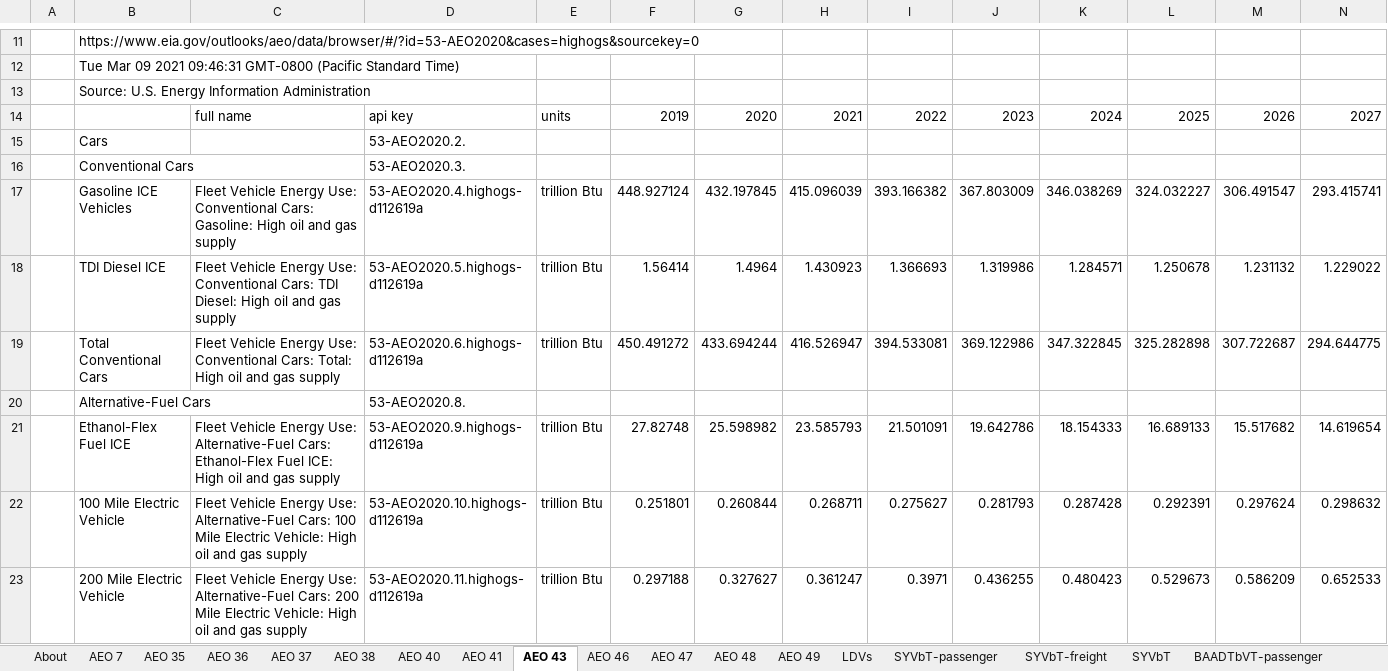
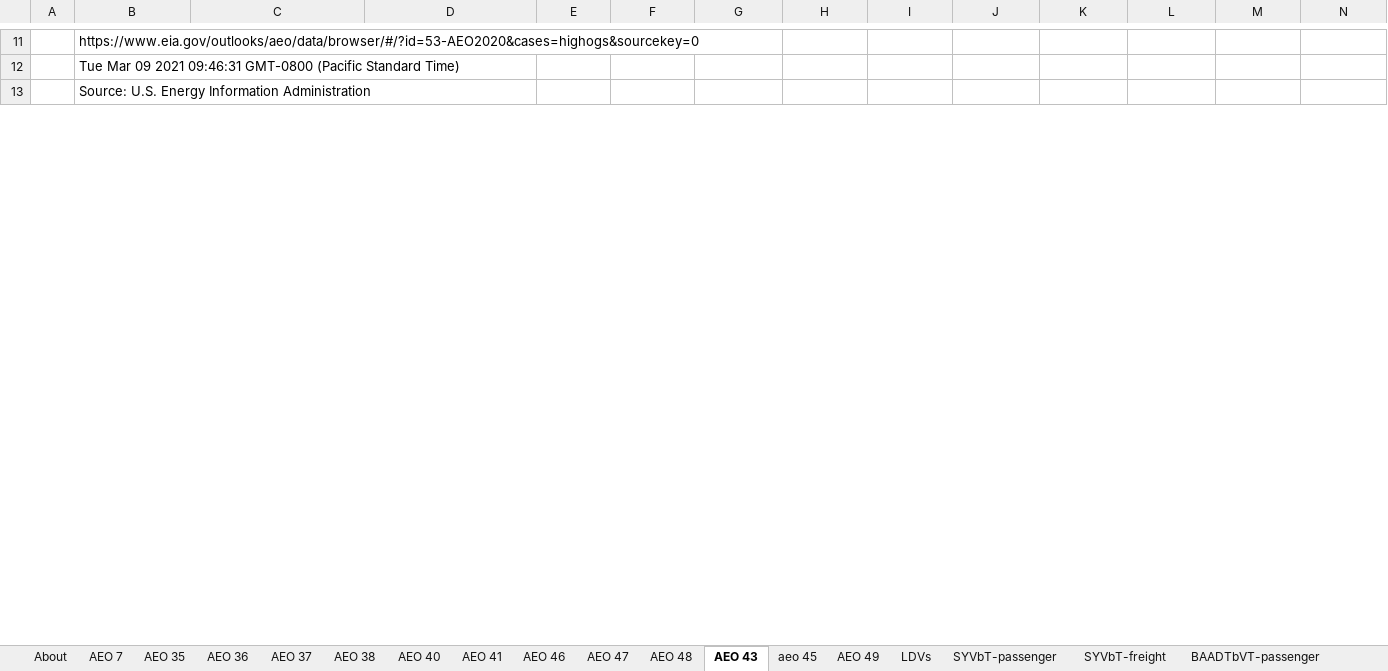
Before and after one commit to EnergyInnovation/eps-washington, an Excel workbook: InputData/trans/SYFAFE/Start Year Fleet Avg Fuel Economy.xlsx, sheet AEO 43, drawn as a sheet; only a part is shown, gaps mark what is left out; values as stored, in another font and other column widths than the file's, no borders; rows hold the shown columns only; the diff covers the shown part only; the diff names each change by its address in the sheet, - before the commit and + after, or states it on an @@ line.

```diff
--- a/InputData/trans/SYFAFE/Start Year Fleet Avg Fuel Economy.xlsx (sheet AEO 43)
+++ b/InputData/trans/SYFAFE/Start Year Fleet Avg Fuel Economy.xlsx (sheet AEO 43)
-sheet tab: SYVbT
+sheet tab: aeo 45
@@ sheet tab order changed: About | AEO 7 | AEO 35 | AEO 36 | AEO 37 | AEO 38 | AEO 40 | AEO 41 | AEO 46 | AEO 47 | AEO 48 | AEO 43 | aeo 45 | AEO 49 | LDVs | SYVbT-passenger | SYVbT-freight | BAADTbVT-passenger @@
@@ row 14 hidden:  |  | full name | api key | units | 2019 | 2020 | 2021 | 2022 | 2023 | 2024 | 2025 | 2026 | 2027 @@
@@ row 15 hidden:  | Cars |  | 53-AEO2020.2. @@
@@ row 16 hidden:  | Conventional Cars |  | 53-AEO2020.3. @@
@@ row 17 hidden:  | Gasoline ICE Vehicles | Fleet Vehicle Energy Use: Conventional Cars: Gasoline: High oil and gas supply | 53-AEO2020.4.highogs-d112619a | trillion Btu | 448.927124 | 432.197845 | 415.096039 | 393.166382 | 367.803009 | 346.038269 | 324.032227 | 306.491547 | 293.415741 @@
@@ row 18 hidden:  | TDI Diesel ICE | Fleet Vehicle Energy Use: Conventional Cars: TDI Diesel: High oil and gas supply | 53-AEO2020.5.highogs-d112619a | trillion Btu | 1.56414 | 1.4964 | 1.430923 | 1.366693 | 1.319986 | 1.284571 | 1.250678 | 1.231132 | 1.229022 @@
@@ row 19 hidden:  | Total Conventional Cars | Fleet Vehicle Energy Use: Conventional Cars: Total: High oil and gas supply | 53-AEO2020.6.highogs-d112619a | trillion Btu | 450.491272 | 433.694244 | 416.526947 | 394.533081 | 369.122986 | 347.322845 | 325.282898 | 307.722687 | 294.644775 @@
@@ row 20 hidden:  | Alternative-Fuel Cars |  | 53-AEO2020.8. @@
@@ row 21 hidden:  | Ethanol-Flex Fuel ICE | Fleet Vehicle Energy Use: Alternative-Fuel Cars: Ethanol-Flex Fuel ICE: High oil and gas supply | 53-AEO2020.9.highogs-d112619a | trillion Btu | 27.82748 | 25.598982 | 23.585793 | 21.501091 | 19.642786 | 18.154333 | 16.689133 | 15.517682 | 14.619654 @@
@@ row 22 hidden:  | 100 Mile Electric Vehicle | Fleet Vehicle Energy Use: Alternative-Fuel Cars: 100 Mile Electric Vehicle: High oil and gas supply | 53-AEO2020.10.highogs-d112619a | trillion Btu | 0.251801 | 0.260844 | 0.268711 | 0.275627 | 0.281793 | 0.287428 | 0.292391 | 0.297624 | 0.298632 @@
@@ row 23 hidden:  | 200 Mile Electric Vehicle | Fleet Vehicle Energy Use: Alternative-Fuel Cars: 200 Mile Electric Vehicle: High oil and gas supply | 53-AEO2020.11.highogs-d112619a | trillion Btu | 0.297188 | 0.327627 | 0.361247 | 0.3971 | 0.436255 | 0.480423 | 0.529673 | 0.586209 | 0.652533 @@
```
Also changed, not shown: 37 hidden or unhidden rows and cell formats elsewhere in this sheet, sheet AEO 49, sheet AEO 7, sheet SYFAFE-frgt, sheet LDVs, sheet About, other sheet tabs, formulas that keep their value, InputData/trans/BHNVFEAL/BAU Historical New Veh Fuel Economy After Lifetime.xlsx, InputData/trans/BNVFE/BAU New Veh Fuel Economy.xlsx, 55 other files.
